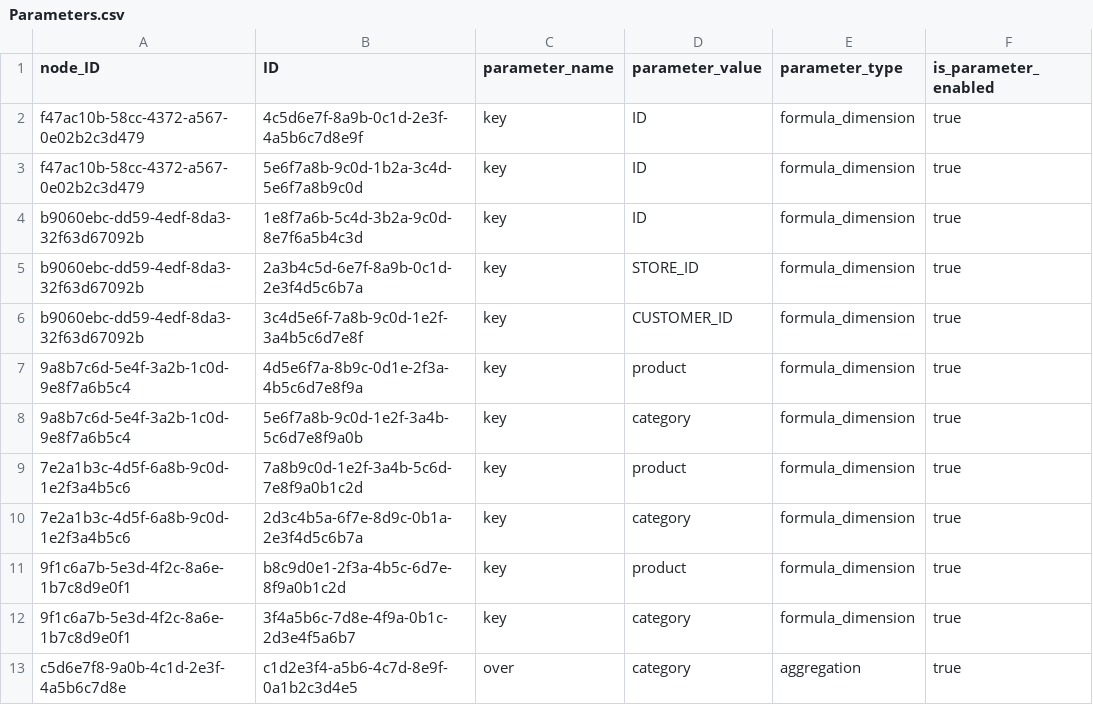
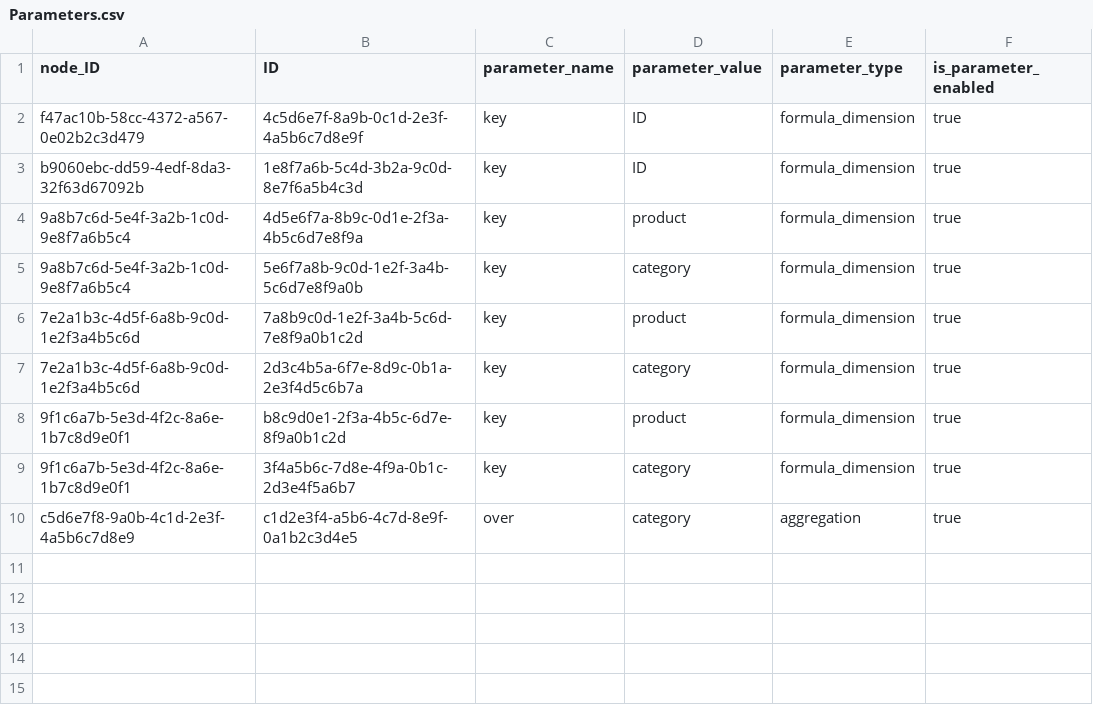
Before and after one commit to prabhudc/formula-modeler-1, a CSV file: db/data/Parameters.csv, drawn as a sheet.

```diff
--- a/db/data/Parameters.csv
+++ b/db/data/Parameters.csv
@@ -2,12 +2,9 @@ node_ID,ID,parameter_name,parameter_value,parameter_type,is_parameter_enabled
 f47ac10b-58cc-4372-a567-0e02b2c3d479,4c5d6e7f-8a9b-0c1d-2e3f-4a5b6c7d8e9f,"key","ID","formula_dimension",true
-f47ac10b-58cc-4372-a567-0e02b2c3d479,5e6f7a8b-9c0d-1b2a-3c4d-5e6f7a8b9c0d,"key","ID","formula_dimension",true
 b9060ebc-dd59-4edf-8da3-32f63d67092b,1e8f7a6b-5c4d-3b2a-9c0d-8e7f6a5b4c3d,"key","ID","formula_dimension",true
-b9060ebc-dd59-4edf-8da3-32f63d67092b,2a3b4c5d-6e7f-8a9b-0c1d-2e3f4d5c6b7a,"key","STORE_ID","formula_dimension",true
-b9060ebc-dd59-4edf-8da3-32f63d67092b,3c4d5e6f-7a8b-9c0d-1e2f-3a4b5c6d7e8f,"key","CUSTOMER_ID","formula_dimension",true
 9a8b7c6d-5e4f-3a2b-1c0d-9e8f7a6b5c4,4d5e6f7a-8b9c-0d1e-2f3a-4b5c6d7e8f9a,"key","product","formula_dimension",true
 9a8b7c6d-5e4f-3a2b-1c0d-9e8f7a6b5c4,5e6f7a8b-9c0d-1e2f-3a4b-5c6d7e8f9a0b,"key","category","formula_dimension",true
-7e2a1b3c-4d5f-6a8b-9c0d-1e2f3a4b5c6,7a8b9c0d-1e2f-3a4b-5c6d-7e8f9a0b1c2d,"key","product","formula_dimension",true
-7e2a1b3c-4d5f-6a8b-9c0d-1e2f3a4b5c6,2d3c4b5a-6f7e-8d9c-0b1a-2e3f4d5c6b7a,"key","category","formula_dimension",true
+7e2a1b3c-4d5f-6a8b-9c0d-1e2f3a4b5c6d,7a8b9c0d-1e2f-3a4b-5c6d-7e8f9a0b1c2d,"key","product","formula_dimension",true
+7e2a1b3c-4d5f-6a8b-9c0d-1e2f3a4b5c6d,2d3c4b5a-6f7e-8d9c-0b1a-2e3f4d5c6b7a,"key","category","formula_dimension",true
 9f1c6a7b-5e3d-4f2c-8a6e-1b7c8d9e0f1,b8c9d0e1-2f3a-4b5c-6d7e-8f9a0b1c2d,"key","product","formula_dimension",true
 9f1c6a7b-5e3d-4f2c-8a6e-1b7c8d9e0f1,3f4a5b6c-7d8e-4f9a-0b1c-2d3e4f5a6b7,"key","category","formula_dimension",true
-c5d6e7f8-9a0b-4c1d-2e3f-4a5b6c7d8e,c1d2e3f4-a5b6-4c7d-8e9f-0a1b2c3d4e5,"over","category","aggregation",true
+c5d6e7f8-9a0b-4c1d-2e3f-4a5b6c7d8e9,c1d2e3f4-a5b6-4c7d-8e9f-0a1b2c3d4e5,"over","category","aggregation",true
```
Also changed, not shown: db/data/Edges.csv, db/data/Nodes.csv, 8 other files.
